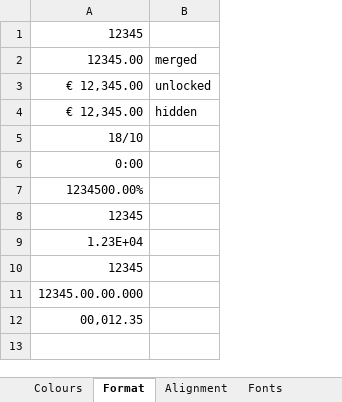
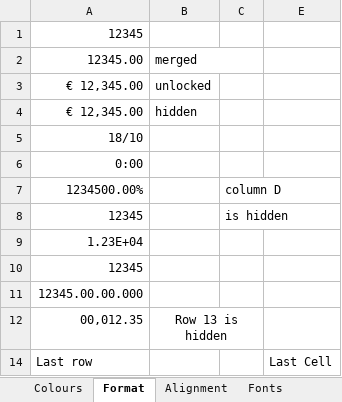
Before and after one commit to Tux/Spreadsheet-Read, an Excel workbook: files/attr.xlsx, sheet Format, drawn as a sheet; values as stored, in another font and other column widths than the file's, no borders; the diff names each change by its address in the sheet, - before the commit and + after, or states it on an @@ line.

Commit message:
A new attr.xlsx with Format:row 13 and Format:column D hidden

```diff
--- a/files/attr.xlsx (sheet Format)
+++ b/files/attr.xlsx (sheet Format)
+column C, rows 7-8: column D | is hidden
+column E, empty
+B2:C2 merged
-B12: (empty)
+B12: Row 13 is hidden
+B12:C12 merged
+row 14: Last row |  |  | Last Cell
```
Also changed, not shown: hidden cells.
